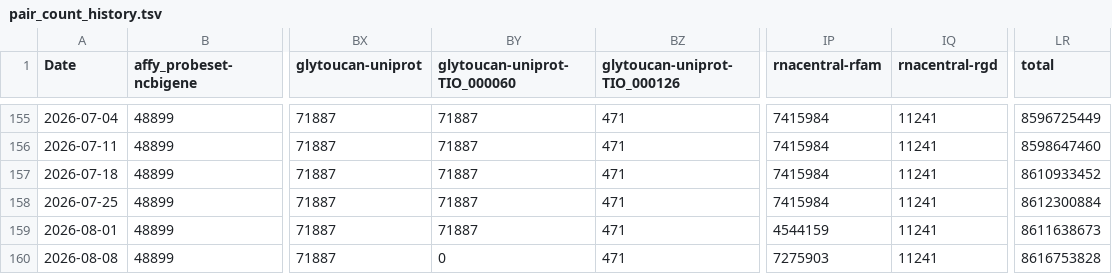
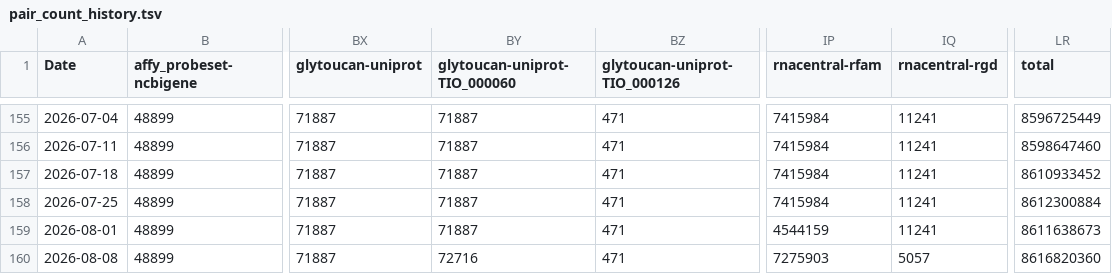
Before and after one commit to togoid/togoid-config, a TSV file: log/pair_count_history.tsv, drawn as a sheet; only a part is shown, gaps mark what is left out; the diff names each change by its address in the sheet, - before the commit and + after, or states it on an @@ line.

```diff
--- a/log/pair_count_history.tsv
+++ b/log/pair_count_history.tsv
-BY160 (glytoucan-uniprot-TIO_000060): 0
+BY160 (glytoucan-uniprot-TIO_000060): 72716
-IQ160 (rnacentral-rgd): 11241
+IQ160 (rnacentral-rgd): 5057
-LR160 (total): 8616753828
+LR160 (total): 8616820360
```
Also changed, not shown: log/pair_count.tsv.
